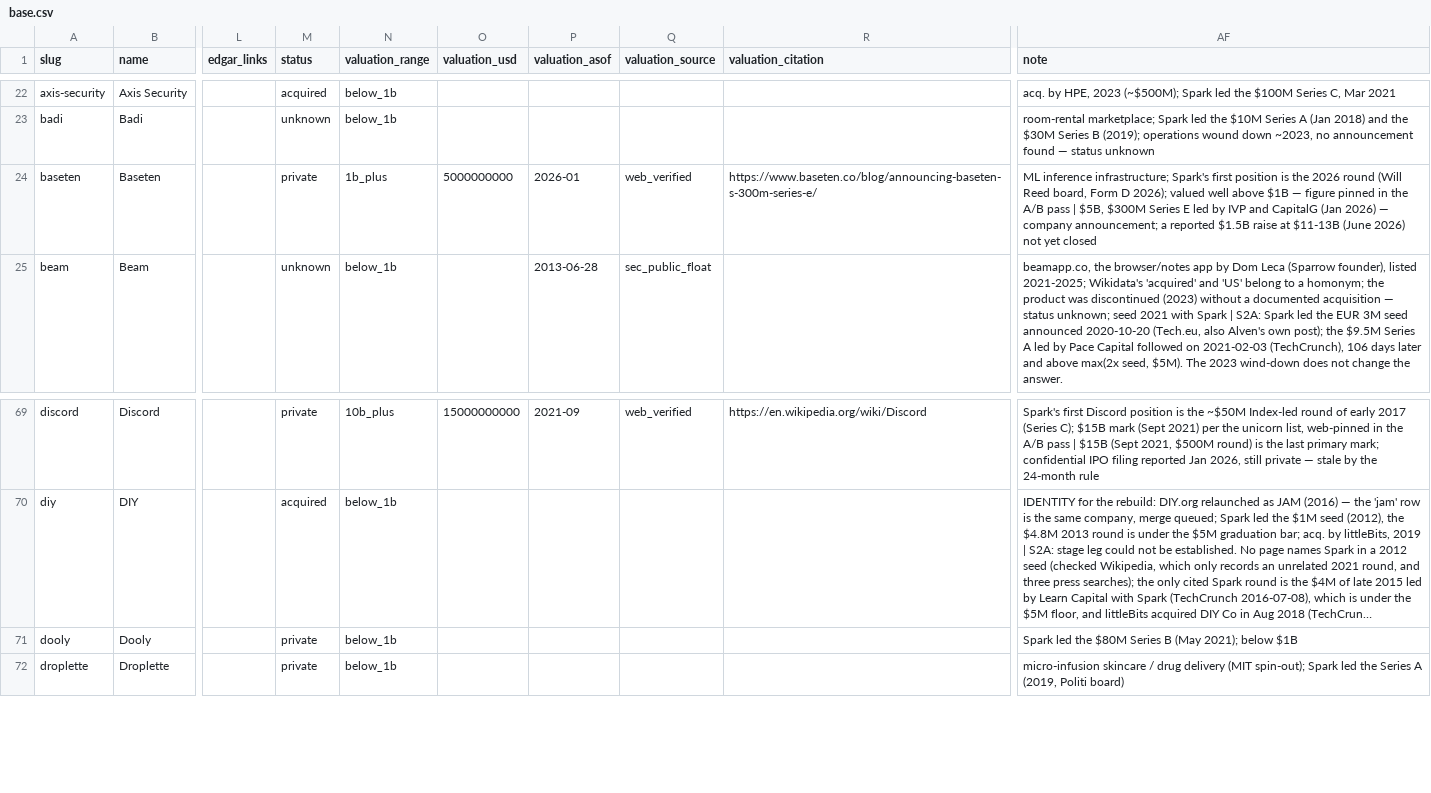
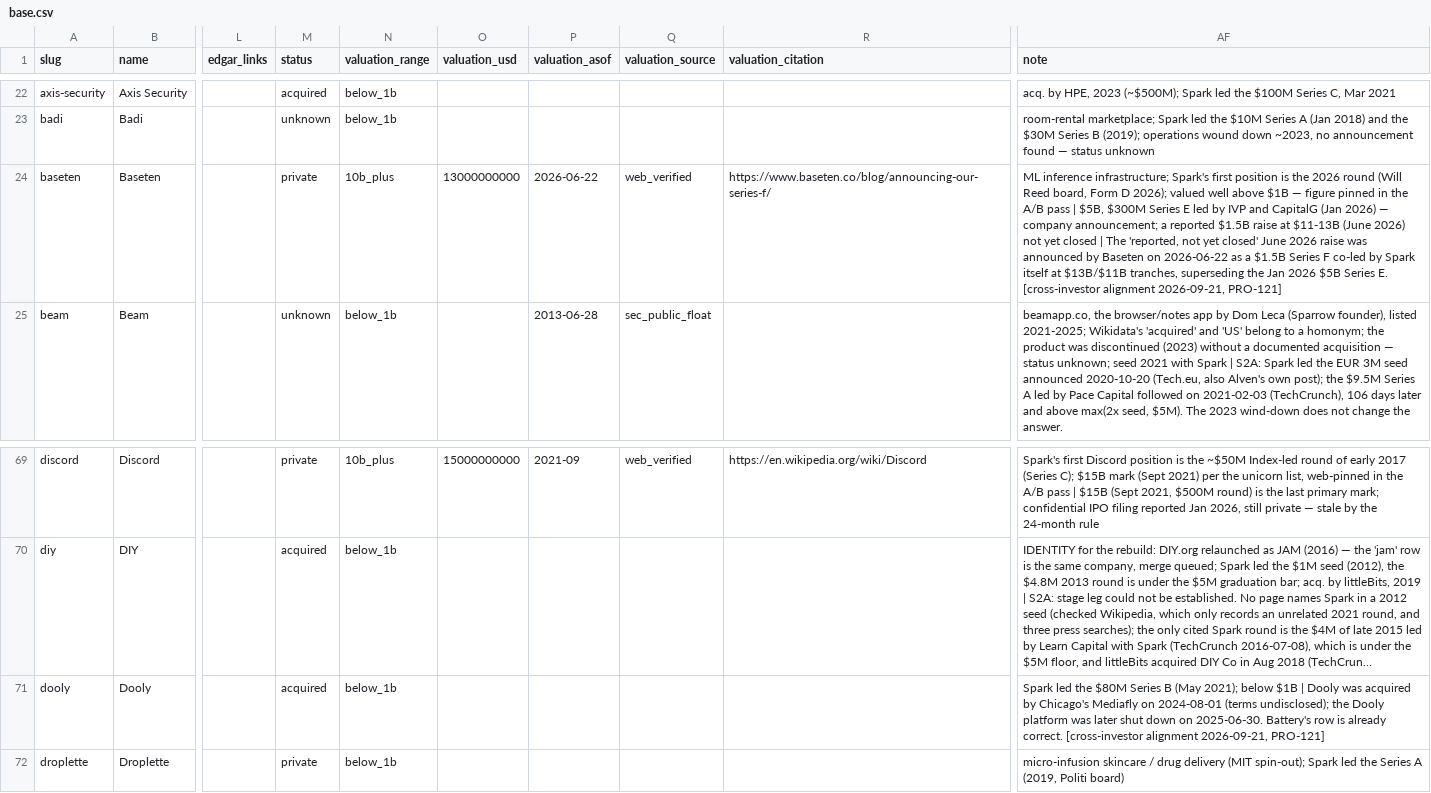
Before and after one commit to Erik-List/merit-capital, a CSV file: data/collection/investors/spark-capital/companies/base.csv, drawn as a sheet; only a part is shown, gaps mark what is left out; long unchanged cells end in …; the diff names each change by its address in the sheet, - before the commit and + after, or states it on an @@ line.

```diff
--- a/data/collection/investors/spark-capital/companies/base.csv
+++ b/data/collection/investors/spark-capital/companies/base.csv
-N24 (valuation_range): 1b_plus
+N24 (valuation_range): 10b_plus
-O24 (valuation_usd): 5000000000
+O24 (valuation_usd): 13000000000
-P24 (valuation_asof): 2026-01
+P24 (valuation_asof): 2026-06-22
-R24 (valuation_citation): https://www.baseten.co/blog/announcing-baseten-s-300m-series-e/
+R24 (valuation_citation): https://www.baseten.co/blog/announcing-our-series-f/
-AF24 (note): …yet closed
+AF24 (note): …yet closed | The 'reported, not yet closed' June 2026 raise was announced by Baseten on 2026-06-22 as a $1.5B Series F co-led by Spark itself at $13B/$11B tranches, superseding the Jan 2026 $5B Series E. [cross-investor alignment 2026-09-21, PRO-121]
-M71 (status): private
+M71 (status): acquired
-AF71 (note): …below $1B
+AF71 (note): …below $1B | Dooly was acquired by Chicago's Mediafly on 2024-08-01 (terms undisclosed); the Dooly platform was later shut down on 2025-06-30. Battery's row is already correct. [cross-investor alignment 2026-09-21, PRO-121]
```
Also changed, not shown: 2 other files.
